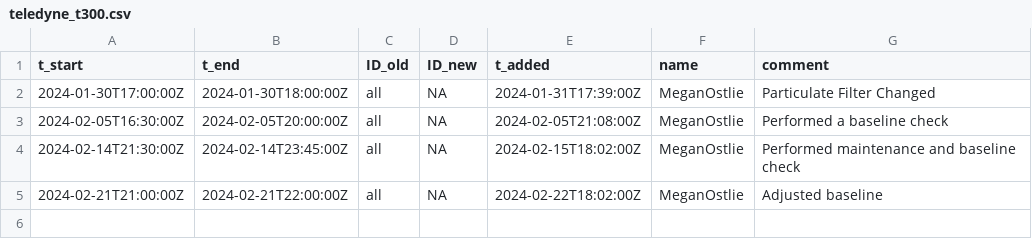
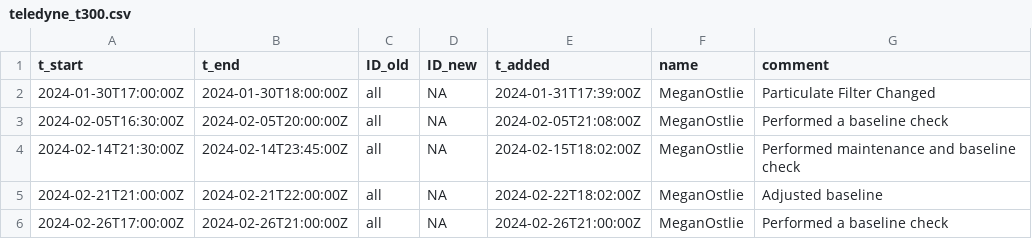
Before and after one commit to uataq/data-pipeline, a CSV file: bad/wbb/teledyne_t300.csv, drawn as a sheet; the diff names each change by its address in the sheet, - before the commit and + after, or states it on an @@ line.

Commit message:
Update teledyne_t300.csv

```diff
--- a/bad/wbb/teledyne_t300.csv
+++ b/bad/wbb/teledyne_t300.csv
+row 6: 2024-02-26T17:00:00Z | 2024-02-26T21:00:00Z | all | NA | 2024-02-26T21:00:00Z | MeganOstlie | Performed a baseline check
```
